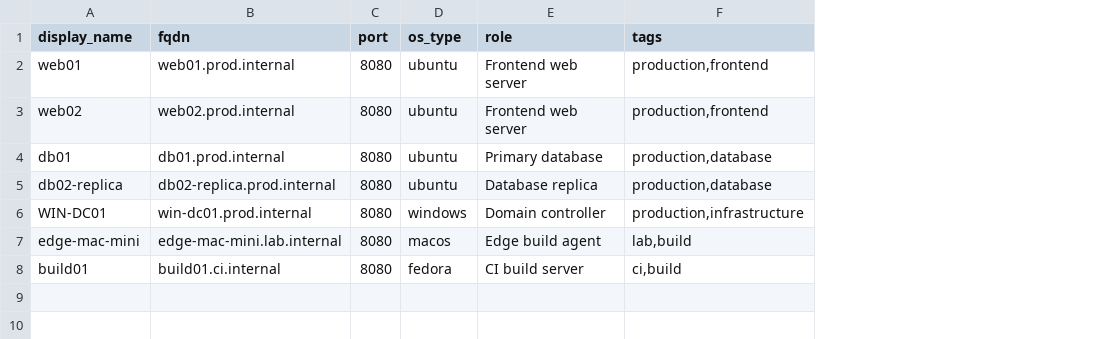
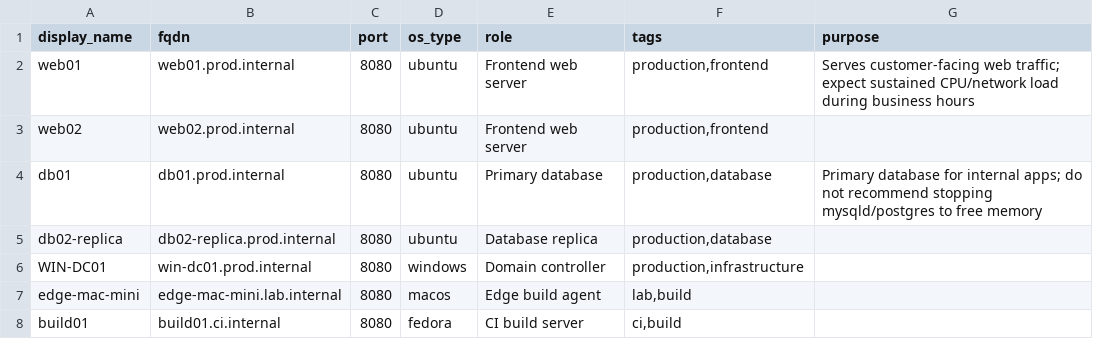
Before and after one commit to glroland/agent_patches, a CSV file: central-backend/inventory.example.csv, drawn as a sheet; the diff names each change by its address in the sheet, - before the commit and + after, or states it on an @@ line.

Commit message:
incorporated individual system purposes into the intelligence process

```diff
--- a/central-backend/inventory.example.csv
+++ b/central-backend/inventory.example.csv
+column G (purpose), rows 2-4: Serves customer-facing web traffic; expect sustained CPU/network load during business hours |  | Primary database for internal apps; do not recommend stopping mysqld/postgres to free memory
```
Also changed, not shown: 14 other files.
